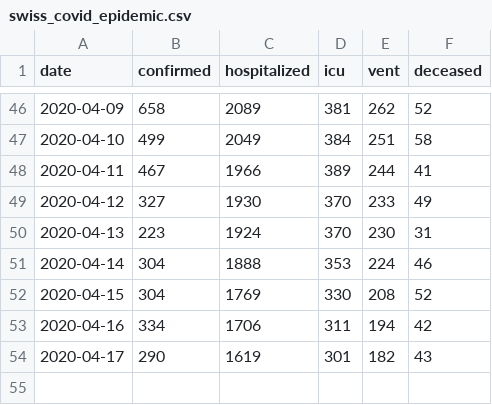
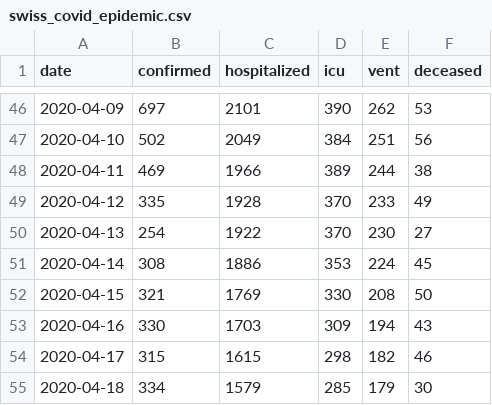
Before and after one commit to ISPMBern/covid-19, a CSV file: swiss-epidemic-model/swiss_covid_epidemic.csv, drawn as a sheet; only a part is shown, gaps mark what is left out; the diff covers the shown part only.

```diff
--- a/swiss-epidemic-model/swiss_covid_epidemic.csv
+++ b/swiss-epidemic-model/swiss_covid_epidemic.csv
@@ -46,9 +46,10 @@ date,confirmed,hospitalized,icu,vent,deceased
-2020-04-09,658,2089,381,262,52
-2020-04-10,499,2049,384,251,58
-2020-04-11,467,1966,389,244,41
-2020-04-12,327,1930,370,233,49
-2020-04-13,223,1924,370,230,31
-2020-04-14,304,1888,353,224,46
-2020-04-15,304,1769,330,208,52
-2020-04-16,334,1706,311,194,42
-2020-04-17,290,1619,301,182,43
+2020-04-09,697,2101,390,262,53
+2020-04-10,502,2049,384,251,56
+2020-04-11,469,1966,389,244,38
+2020-04-12,335,1928,370,233,49
+2020-04-13,254,1922,370,230,27
+2020-04-14,308,1886,353,224,45
+2020-04-15,321,1769,330,208,50
+2020-04-16,330,1703,309,194,43
+2020-04-17,315,1615,298,182,46
+2020-04-18,334,1579,285,179,30
```
Also changed, not shown: 62 edited cells elsewhere in this file, 2 other files.
